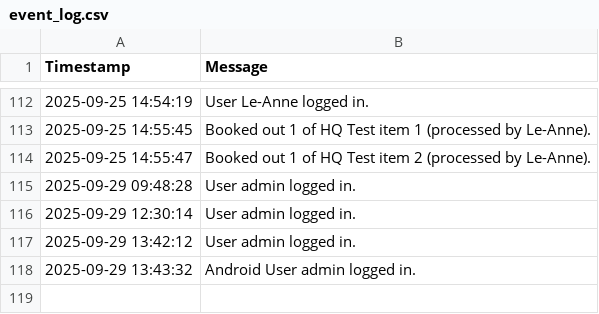
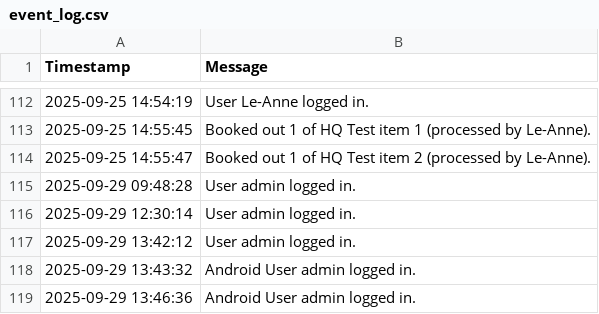
Before and after one commit to mrclubbe-git/App_Data, a CSV file: Data/event_log.csv, drawn as a sheet; only a part is shown, gaps mark what is left out; the diff names each change by its address in the sheet, - before the commit and + after, or states it on an @@ line.

Commit message:
Append event log

```diff
--- a/Data/event_log.csv
+++ b/Data/event_log.csv
+row 119: 2025-09-29 13:46:36 | Android User admin logged in.
```
